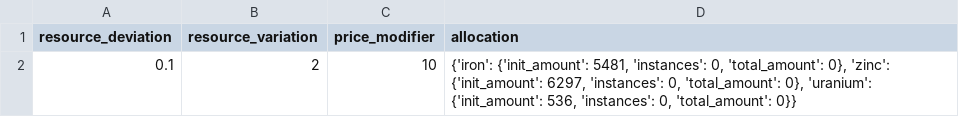
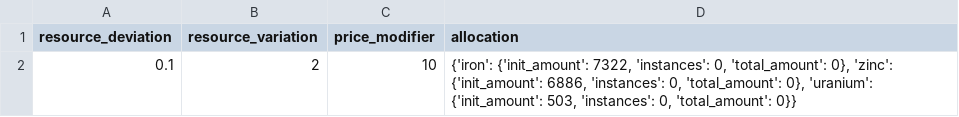
Before and after one commit to MikeyJL/artificial-economy, a CSV file: data/galaxy.csv, drawn as a sheet.

```diff
--- a/data/galaxy.csv
+++ b/data/galaxy.csv
@@ -1,2 +1,2 @@
 resource_deviation,resource_variation,price_modifier,allocation
-0.1,2,10,"{'iron': {'init_amount': 5481, 'instances': 0, 'total_amount': 0}, 'zinc': {'init_amount': 6297, 'instances': 0, 'total_amount': 0}, 'uranium': {'init_amount': 536, 'instances': 0, 'total_amount': 0}}"
+0.1,2,10,"{'iron': {'init_amount': 7322, 'instances': 0, 'total_amount': 0}, 'zinc': {'init_amount': 6886, 'instances': 0, 'total_amount': 0}, 'uranium': {'init_amount': 503, 'instances': 0, 'total_amount': 0}}"
```
Also changed, not shown: data/trade_ledger.csv, 7 other files.
